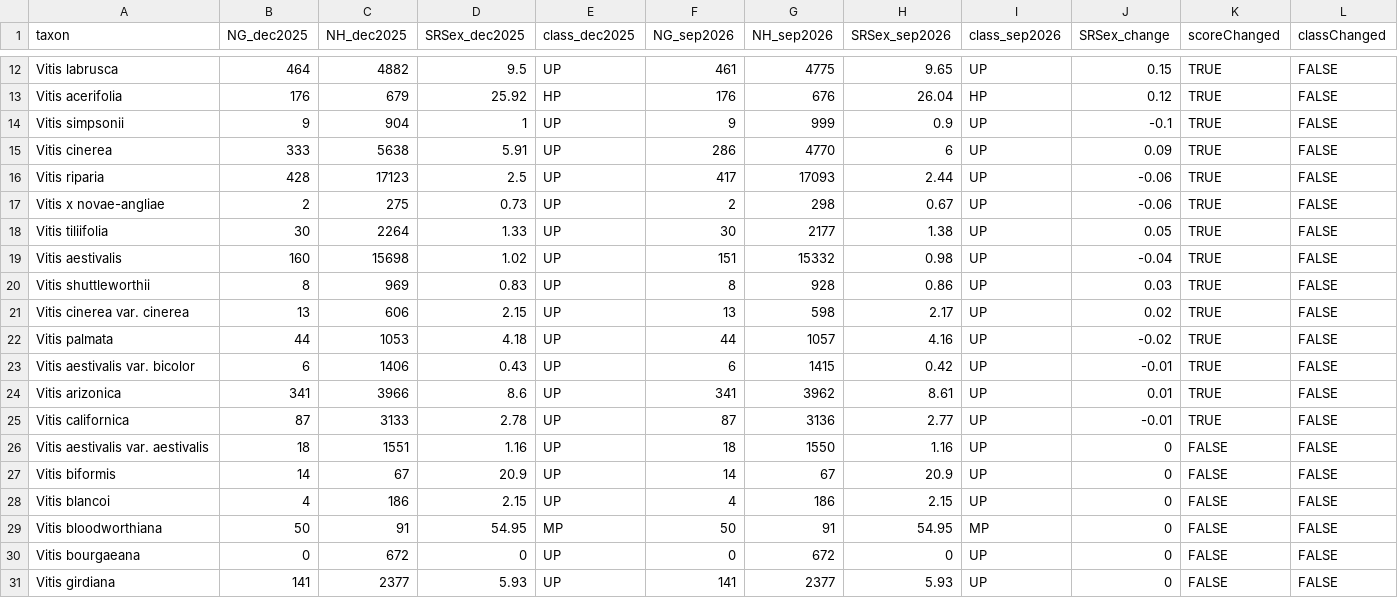
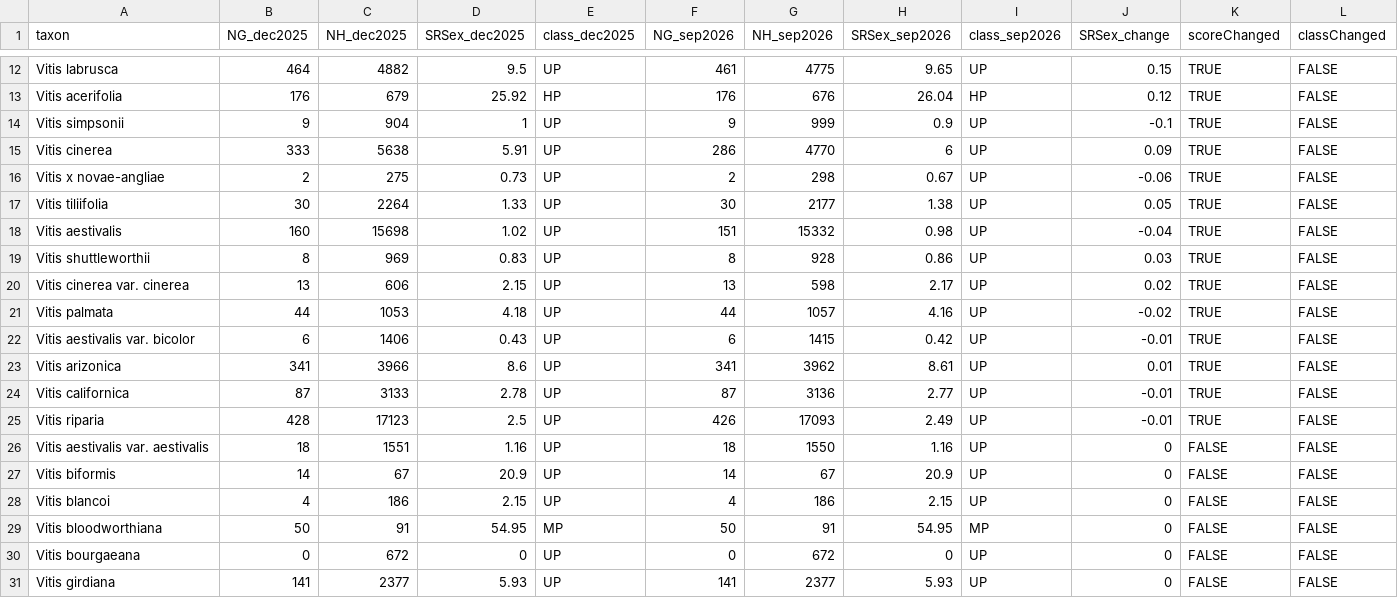
Before and after one commit to dcarver1/cwr_wildgrapes, a CSV file: work2026/srsEx_comparison_20260916.csv, drawn as a sheet; only a part is shown, gaps mark what is left out; removed rows and columns are numbered as before the commit, all else as after; rows hold the shown columns only; the diff names each change by its address in the sheet, - before the commit and + after, or states it on an @@ line.

```diff
--- a/work2026/srsEx_comparison_20260916.csv
+++ b/work2026/srsEx_comparison_20260916.csv
-row 16: Vitis riparia | 428 | 17123 | 2.5 | UP | 417 | 17093 | 2.44 | UP | -0.06 | TRUE | FALSE
+row 25: Vitis riparia | 428 | 17123 | 2.5 | UP | 426 | 17093 | 2.49 | UP | -0.01 | TRUE | FALSE
```
Also changed, not shown: work2026/changeInCounts_20260916.csv, work2026/changeInCounts_bySource_20260916.csv, 4 other files.
